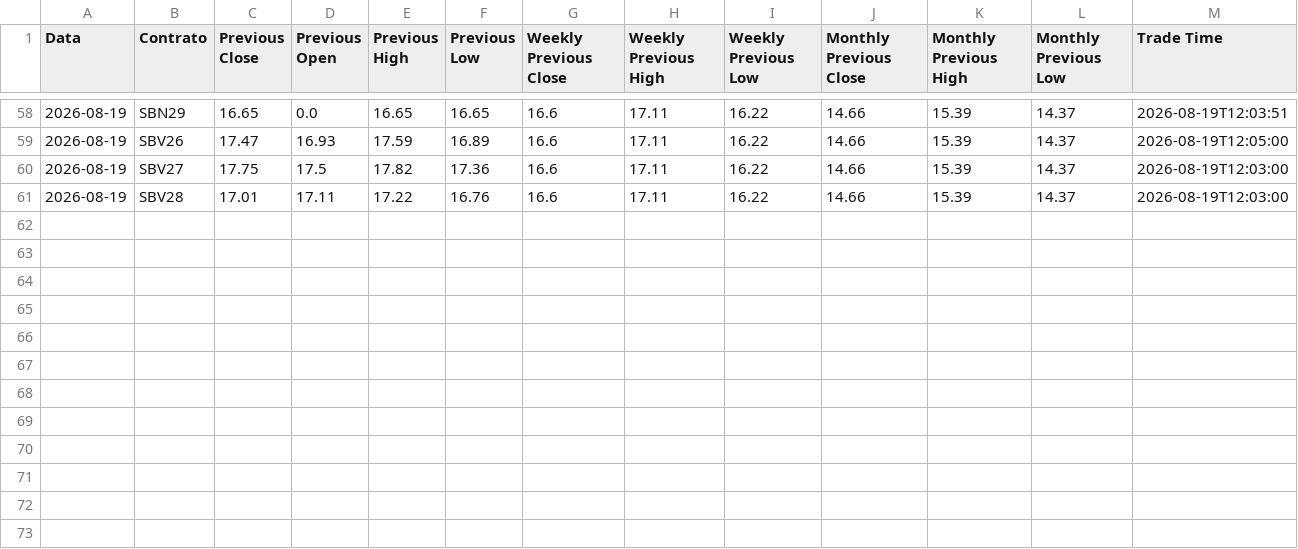
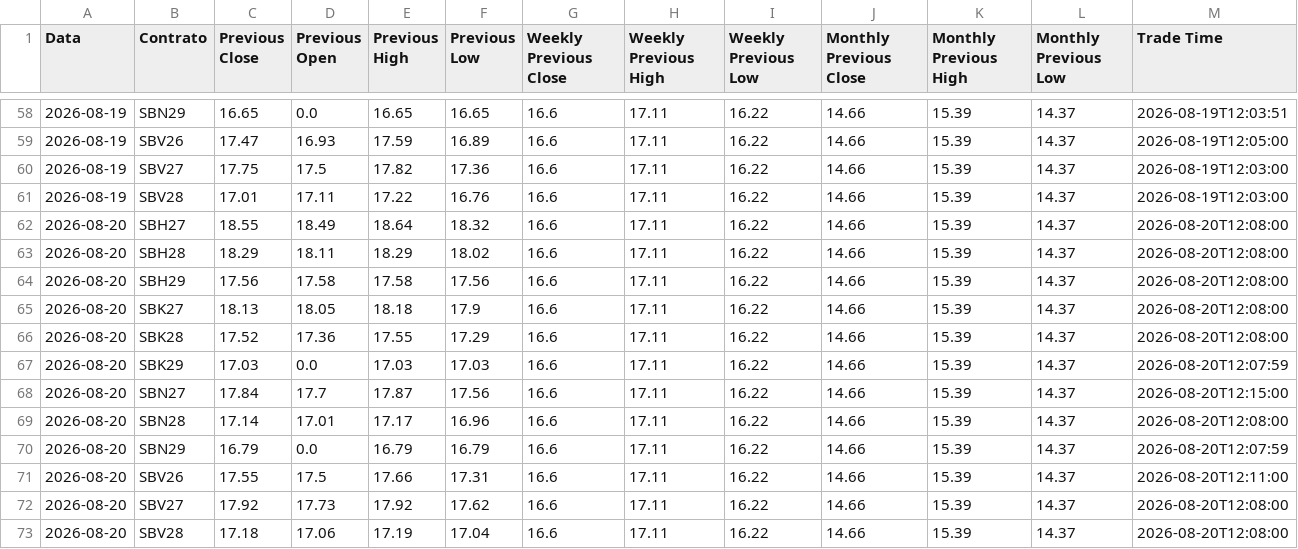
Before and after one commit to joaomissel/market-data-automation, a CSV file: sugar_history.csv, drawn as a sheet; only a part is shown, gaps mark what is left out; the diff names each change by its address in the sheet, - before the commit and + after, or states it on an @@ line.

```diff
--- a/sugar_history.csv
+++ b/sugar_history.csv
+row 62: 2026-08-20 | SBH27 | 18.55 | 18.49 | 18.64 | 18.32 | 16.6 | 17.11 | 16.22 | 14.66 | 15.39 | 14.37 | 2026-08-20T12:08:00
+row 63: 2026-08-20 | SBH28 | 18.29 | 18.11 | 18.29 | 18.02 | 16.6 | 17.11 | 16.22 | 14.66 | 15.39 | 14.37 | 2026-08-20T12:08:00
+row 64: 2026-08-20 | SBH29 | 17.56 | 17.58 | 17.58 | 17.56 | 16.6 | 17.11 | 16.22 | 14.66 | 15.39 | 14.37 | 2026-08-20T12:08:00
+row 65: 2026-08-20 | SBK27 | 18.13 | 18.05 | 18.18 | 17.9 | 16.6 | 17.11 | 16.22 | 14.66 | 15.39 | 14.37 | 2026-08-20T12:08:00
+row 66: 2026-08-20 | SBK28 | 17.52 | 17.36 | 17.55 | 17.29 | 16.6 | 17.11 | 16.22 | 14.66 | 15.39 | 14.37 | 2026-08-20T12:08:00
+row 67: 2026-08-20 | SBK29 | 17.03 | 0.0 | 17.03 | 17.03 | 16.6 | 17.11 | 16.22 | 14.66 | 15.39 | 14.37 | 2026-08-20T12:07:59
+row 68: 2026-08-20 | SBN27 | 17.84 | 17.7 | 17.87 | 17.56 | 16.6 | 17.11 | 16.22 | 14.66 | 15.39 | 14.37 | 2026-08-20T12:15:00
+row 69: 2026-08-20 | SBN28 | 17.14 | 17.01 | 17.17 | 16.96 | 16.6 | 17.11 | 16.22 | 14.66 | 15.39 | 14.37 | 2026-08-20T12:08:00
+row 70: 2026-08-20 | SBN29 | 16.79 | 0.0 | 16.79 | 16.79 | 16.6 | 17.11 | 16.22 | 14.66 | 15.39 | 14.37 | 2026-08-20T12:07:59
+row 71: 2026-08-20 | SBV26 | 17.55 | 17.5 | 17.66 | 17.31 | 16.6 | 17.11 | 16.22 | 14.66 | 15.39 | 14.37 | 2026-08-20T12:11:00
+row 72: 2026-08-20 | SBV27 | 17.92 | 17.73 | 17.92 | 17.62 | 16.6 | 17.11 | 16.22 | 14.66 | 15.39 | 14.37 | 2026-08-20T12:08:00
+row 73: 2026-08-20 | SBV28 | 17.18 | 17.06 | 17.19 | 17.04 | 16.6 | 17.11 | 16.22 | 14.66 | 15.39 | 14.37 | 2026-08-20T12:08:00
```
Also changed, not shown: sugar_prices.csv.
